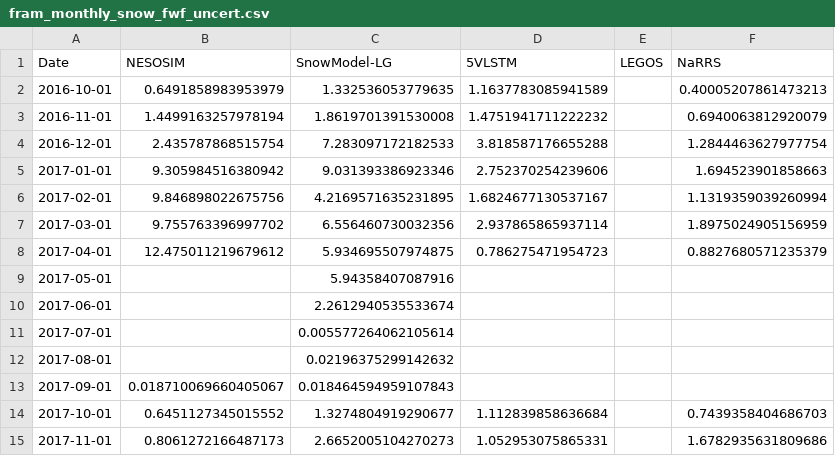
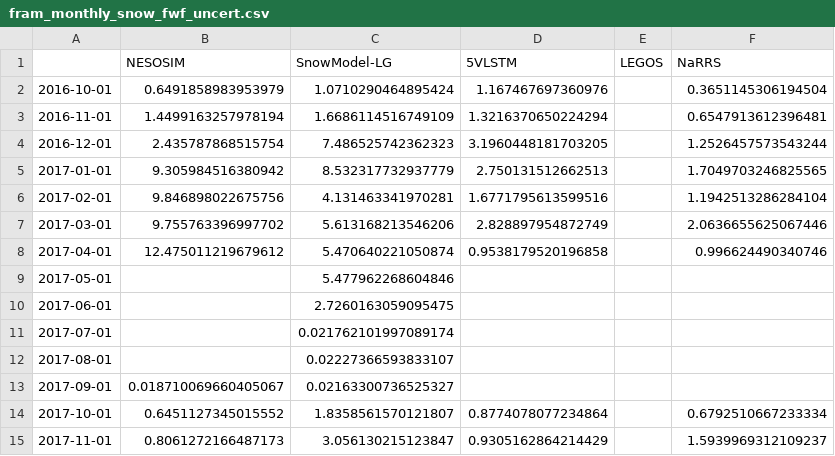
Before and after one commit to ac137/snow-freshwater-fluxes, a CSV file: calculated_fluxes/fram_monthly_snow_fwf_uncert.csv, drawn as a sheet; only a part is shown; the diff covers the shown part only.

```diff
--- a/calculated_fluxes/fram_monthly_snow_fwf_uncert.csv
+++ b/calculated_fluxes/fram_monthly_snow_fwf_uncert.csv
@@ -1,15 +1,15 @@
-Date,NESOSIM,SnowModel-LG,5VLSTM,LEGOS,NaRRS
-2016-10-01,0.6491858983953979,1.332536053779635,1.1637783085941589,,0.40005207861473213
-2016-11-01,1.4499163257978194,1.8619701391530008,1.4751941711222232,,0.6940063812920079
-2016-12-01,2.435787868515754,7.283097172182533,3.818587176655288,,1.2844463627977754
-2017-01-01,9.305984516380942,9.031393386923346,2.752370254239606,,1.694523901858663
-2017-02-01,9.846898022675756,4.2169571635231895,1.6824677130537167,,1.1319359039260994
-2017-03-01,9.755763396997702,6.556460730032356,2.937865865937114,,1.8975024905156959
-2017-04-01,12.475011219679612,5.934695507974875,0.786275471954723,,0.8827680571235379
-2017-05-01,,5.94358407087916,,,
-2017-06-01,,2.2612940535533674,,,
-2017-07-01,,0.005577264062105614,,,
-2017-08-01,,0.02196375299142632,,,
-2017-09-01,0.018710069660405067,0.018464594959107843,,,
-2017-10-01,0.6451127345015552,1.3274804919290677,1.112839858636684,,0.7439358404686703
-2017-11-01,0.8061272166487173,2.6652005104270273,1.052953075865331,,1.6782935631809686
+,NESOSIM,SnowModel-LG,5VLSTM,LEGOS,NaRRS
+2016-10-01,0.6491858983953979,1.0710290464895424,1.167467697360976,,0.3651145306194504
+2016-11-01,1.4499163257978194,1.6686114516749109,1.3216370650224294,,0.6547913612396481
+2016-12-01,2.435787868515754,7.486525742362323,3.1960448181703205,,1.2526457573543244
+2017-01-01,9.305984516380942,8.532317732937779,2.750131512662513,,1.7049703246825565
+2017-02-01,9.846898022675756,4.131463341970281,1.6771795613599516,,1.1942513286284104
+2017-03-01,9.755763396997702,5.613168213546206,2.828897954872749,,2.0636655625067446
+2017-04-01,12.475011219679612,5.470640221050874,0.9538179520196858,,0.996624490340746
+2017-05-01,,5.477962268604846,,,
+2017-06-01,,2.7260163059095475,,,
+2017-07-01,,0.021762101997089174,,,
+2017-08-01,,0.02227366593833107,,,
+2017-09-01,0.018710069660405067,0.02163300736525327,,,
+2017-10-01,0.6451127345015552,1.8358561570121807,0.8774078077234864,,0.6792510667233334
+2017-11-01,0.8061272166487173,3.056130215123847,0.9305162864214429,,1.5939969312109237
```
Also changed, not shown: 96 edited cells elsewhere in this file, calculated_fluxes/davis_monthly_snow_fwf_uncert.csv, calculated_fluxes/fram_davis_monthly_gate_averaged_snow_depth.csv, 25 other files.
